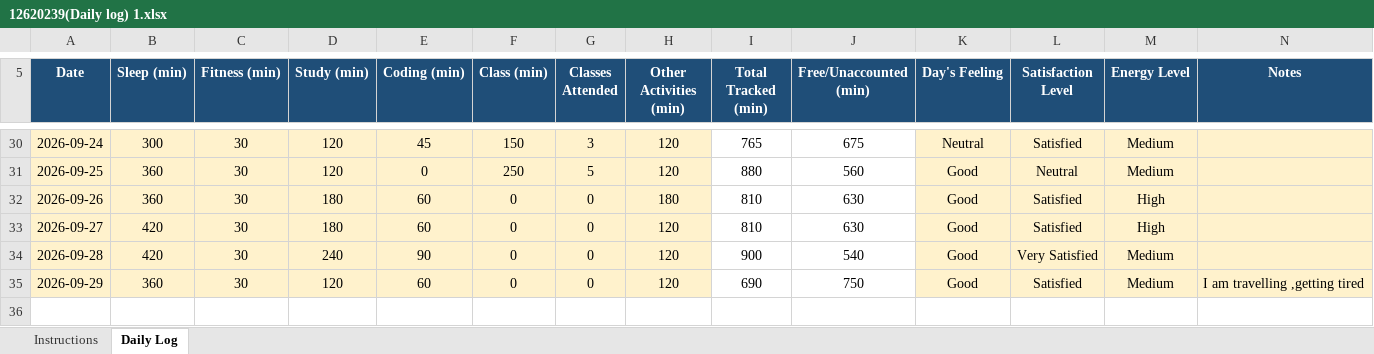
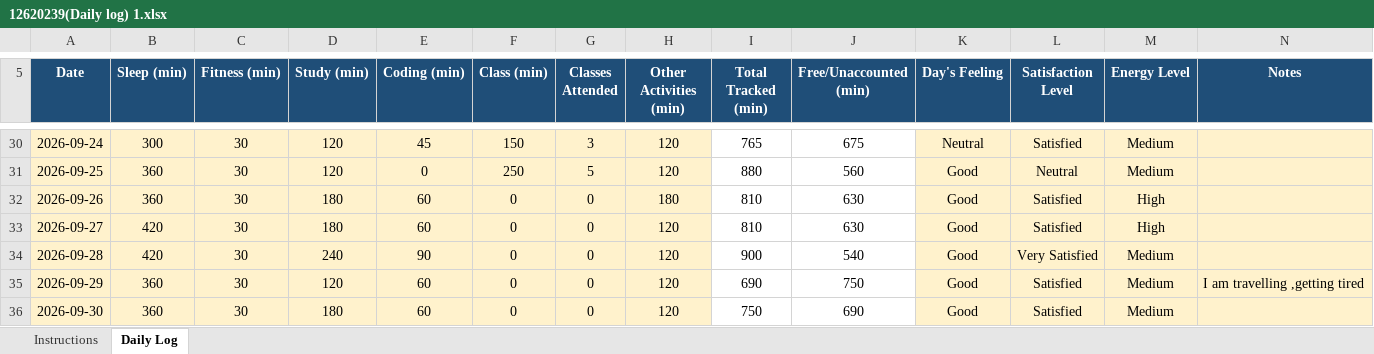
Before and after one commit to abhishek7780/CAP776, an Excel workbook: 12620239(Daily log) 1.xlsx, sheet Daily Log, drawn as a sheet; only a part is shown, gaps mark what is left out; values as stored, in another font and other column widths than the file's, no borders; conditional formats not drawn; the diff names each change by its address in the sheet, - before the commit and + after, or states it on an @@ line.

Commit message:
daily activity

```diff
--- a/12620239(Daily log) 1.xlsx (sheet Daily Log)
+++ b/12620239(Daily log) 1.xlsx (sheet Daily Log)
+row 36: 2026-09-30 | 360 | 30 | 180 | 60 | 0 | 0 | 120 | 750 | 690 | Good | Satisfied | Medium
```
